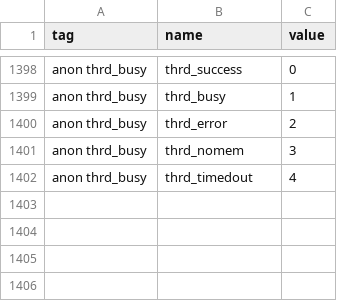
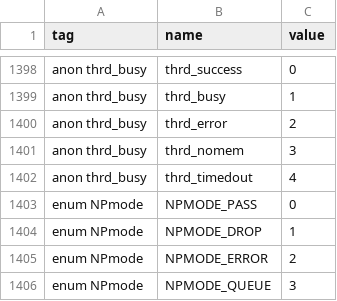
Before and after one commit to duskglow/libniji, a TSV file: spec/abi/enumerators.tsv, drawn as a sheet; only a part is shown, gaps mark what is left out.

```diff
--- a/spec/abi/enumerators.tsv
+++ b/spec/abi/enumerators.tsv
@@ -1402 +1402,5 @@ anon thrd_busy	thrd_nomem	3
 anon thrd_busy	thrd_timedout	4
+enum NPmode	NPMODE_PASS	0
+enum NPmode	NPMODE_DROP	1
+enum NPmode	NPMODE_ERROR	2
+enum NPmode	NPMODE_QUEUE	3
```
Also changed, not shown: spec/abi/typedefs.tsv, 1 other file.
